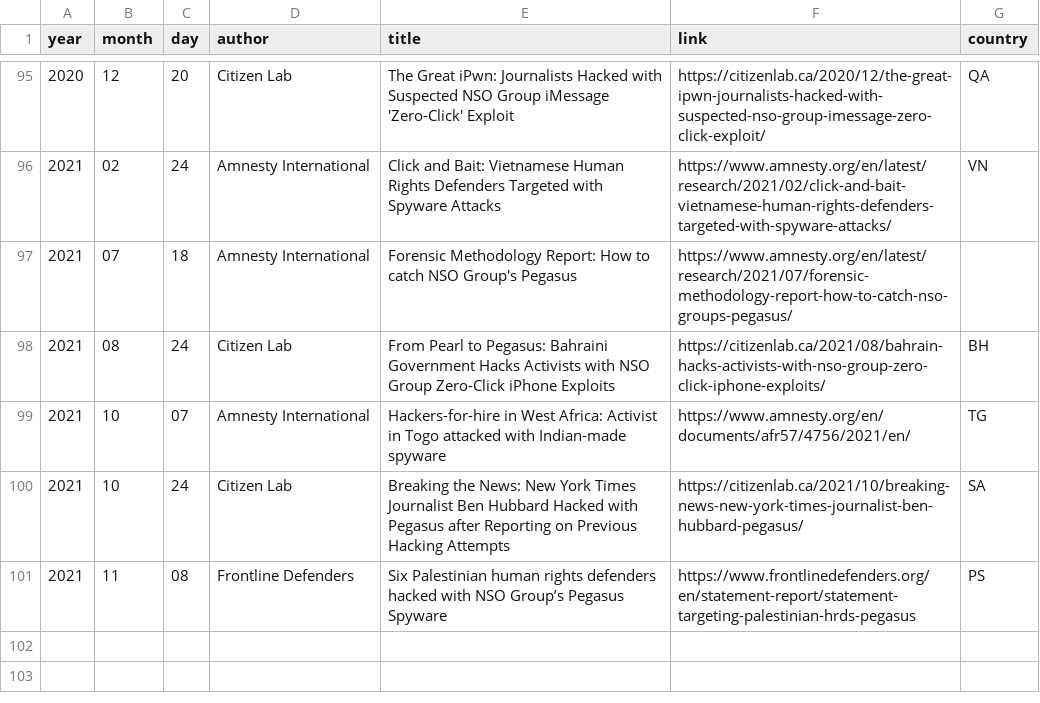
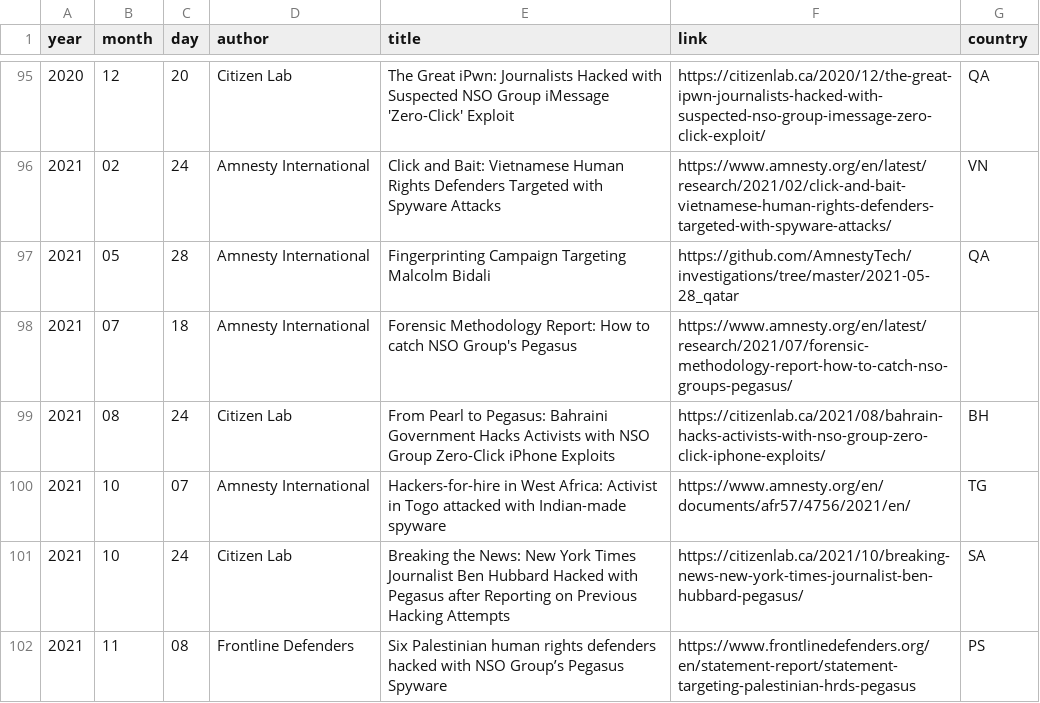
Before and after one commit to botherder/targetedthreats, a CSV file: reports.csv, drawn as a sheet; only a part is shown, gaps mark what is left out; the diff names each change by its address in the sheet, - before the commit and + after, or states it on an @@ line.

Commit message:
Updated reports and indicators

```diff
--- a/reports.csv
+++ b/reports.csv
+row 97: 2021 | 05 | 28 | Amnesty International | Fingerprinting Campaign Targeting Malcolm Bidali | https://github.com/AmnestyTech/investigations/tree/master/2021-05-28_qatar | QA
```
Also changed, not shown: 2 other files.
